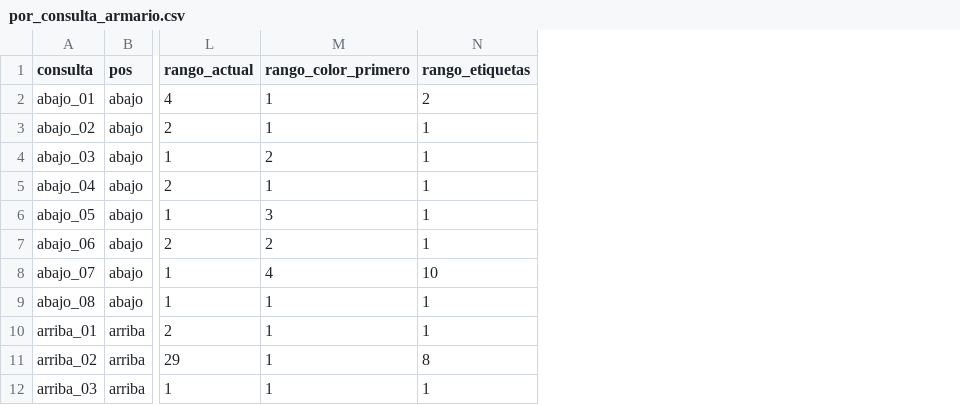
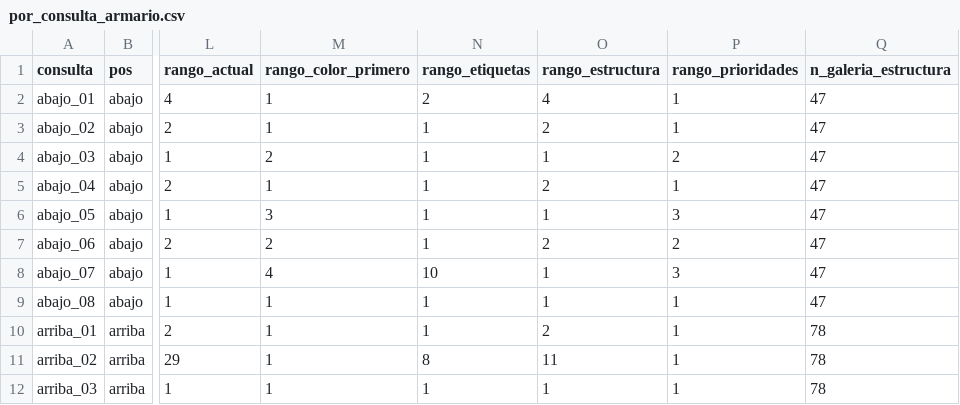
Before and after one commit to ivandelgado-dev/style-assistant-clip-master-datascienceai, a CSV file: experiments/busqueda_modelo_producto/por_consulta_armario.csv, drawn as a sheet; only a part is shown, gaps mark what is left out; the diff names each change by its address in the sheet, - before the commit and + after, or states it on an @@ line.

Commit message:
Capas del torso, tercera ronda de evaluación (prioridades_ia no entra) y aviso de encima

```diff
--- a/experiments/busqueda_modelo_producto/por_consulta_armario.csv
+++ b/experiments/busqueda_modelo_producto/por_consulta_armario.csv
+column O (rango_estructura), rows 2-12: 4 | 2 | 1 | 2 | 1 | 2 | 1 | 1 | 2 | 11 | 1
+column P (rango_prioridades), rows 2-12: 1 | 1 | 2 | 1 | 3 | 2 | 3 | 1 | 1 | 1 | 1
+column Q (n_galeria_estructura), rows 2-12: 47 | 47 | 47 | 47 | 47 | 47 | 47 | 47 | 78 | 78 | 78
```
Also changed, not shown: experiments/busqueda_modelo_producto/por_consulta.csv, 13 other files.
